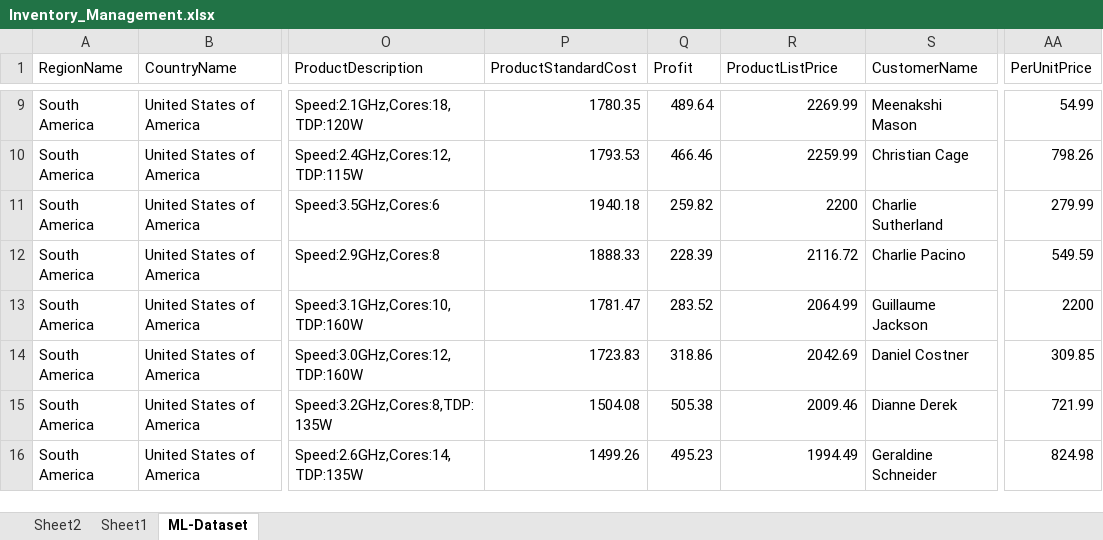
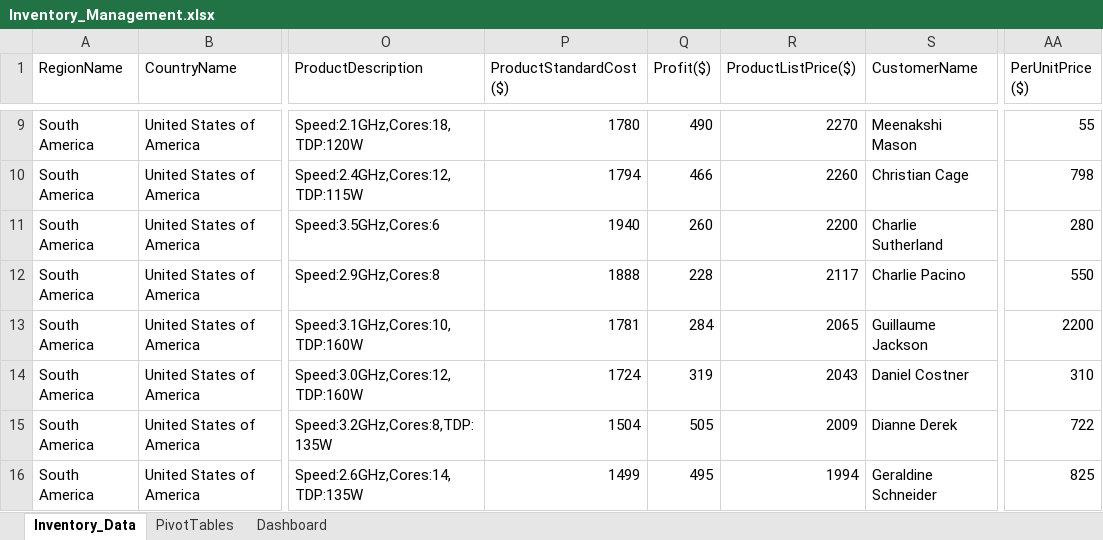
Before and after one commit to kinnari15/Data_Analyst_Portfolio, an Excel workbook: Excel/Inventory_Management.xlsx, sheet Inventory_Data, drawn as a sheet; only a part is shown, gaps mark what is left out; values as stored, in another font and other column widths than the file's, no borders; the diff covers the shown part only; the diff names each change by its address in the sheet, - before the commit and + after, or states it on an @@ line.

Commit message:
Inventory_Management Excel Project

```diff
--- a/Excel/Inventory_Management.xlsx (sheet Inventory_Data)
+++ b/Excel/Inventory_Management.xlsx (sheet Inventory_Data)
-sheet tab: Sheet2
+sheet tab: PivotTables
-sheet tab: Sheet1
+sheet tab: Dashboard
-sheet tab: ML-Dataset
+sheet tab: Inventory_Data
@@ sheet tab order changed: Inventory_Data | PivotTables | Dashboard @@
-P1: ProductStandardCost
+P1: ProductStandardCost($)
-Q1: Profit
+Q1: Profit($)
-R1: ProductListPrice
+R1: ProductListPrice($)
-AA1: PerUnitPrice
+AA1: PerUnitPrice ($)
-P9 (ProductStandardCost($)): 1780.35
+P9 (ProductStandardCost($)): 1780
-Q9 (Profit($)): 489.64
+Q9 (Profit($)): 490
-R9 (ProductListPrice($)): 2269.99
+R9 (ProductListPrice($)): 2270
-AA9 (PerUnitPrice ($)): 54.99
+AA9 (PerUnitPrice ($)): 55
-P10 (ProductStandardCost($)): 1793.53
+P10 (ProductStandardCost($)): 1794
-Q10 (Profit($)): 466.46
+Q10 (Profit($)): 466
-R10 (ProductListPrice($)): 2259.99
+R10 (ProductListPrice($)): 2260
-AA10 (PerUnitPrice ($)): 798.26
+AA10 (PerUnitPrice ($)): 798
-P11 (ProductStandardCost($)): 1940.18
+P11 (ProductStandardCost($)): 1940
-Q11 (Profit($)): 259.82
+Q11 (Profit($)): 260
-AA11 (PerUnitPrice ($)): 279.99
+AA11 (PerUnitPrice ($)): 280
-P12 (ProductStandardCost($)): 1888.33
+P12 (ProductStandardCost($)): 1888
-Q12 (Profit($)): 228.39
+Q12 (Profit($)): 228
-R12 (ProductListPrice($)): 2116.72
+R12 (ProductListPrice($)): 2117
-AA12 (PerUnitPrice ($)): 549.59
+AA12 (PerUnitPrice ($)): 550
-P13 (ProductStandardCost($)): 1781.47
+P13 (ProductStandardCost($)): 1781
-Q13 (Profit($)): 283.52
+Q13 (Profit($)): 284
-R13 (ProductListPrice($)): 2064.99
+R13 (ProductListPrice($)): 2065
-P14 (ProductStandardCost($)): 1723.83
+P14 (ProductStandardCost($)): 1724
-Q14 (Profit($)): 318.86
+Q14 (Profit($)): 319
-R14 (ProductListPrice($)): 2042.69
+R14 (ProductListPrice($)): 2043
-AA14 (PerUnitPrice ($)): 309.85
+AA14 (PerUnitPrice ($)): 310
-P15 (ProductStandardCost($)): 1504.08
+P15 (ProductStandardCost($)): 1504
-Q15 (Profit($)): 505.38
+Q15 (Profit($)): 505
-R15 (ProductListPrice($)): 2009.46
+R15 (ProductListPrice($)): 2009
-AA15 (PerUnitPrice ($)): 721.99
+AA15 (PerUnitPrice ($)): 722
-P16 (ProductStandardCost($)): 1499.26
+P16 (ProductStandardCost($)): 1499
-Q16 (Profit($)): 495.23
+Q16 (Profit($)): 495
-R16 (ProductListPrice($)): 1994.49
+R16 (ProductListPrice($)): 1994
-AA16 (PerUnitPrice ($)): 824.98
+AA16 (PerUnitPrice ($)): 825
```
Also changed, not shown: 1366 edited cells elsewhere in this sheet, charts or pictures.
